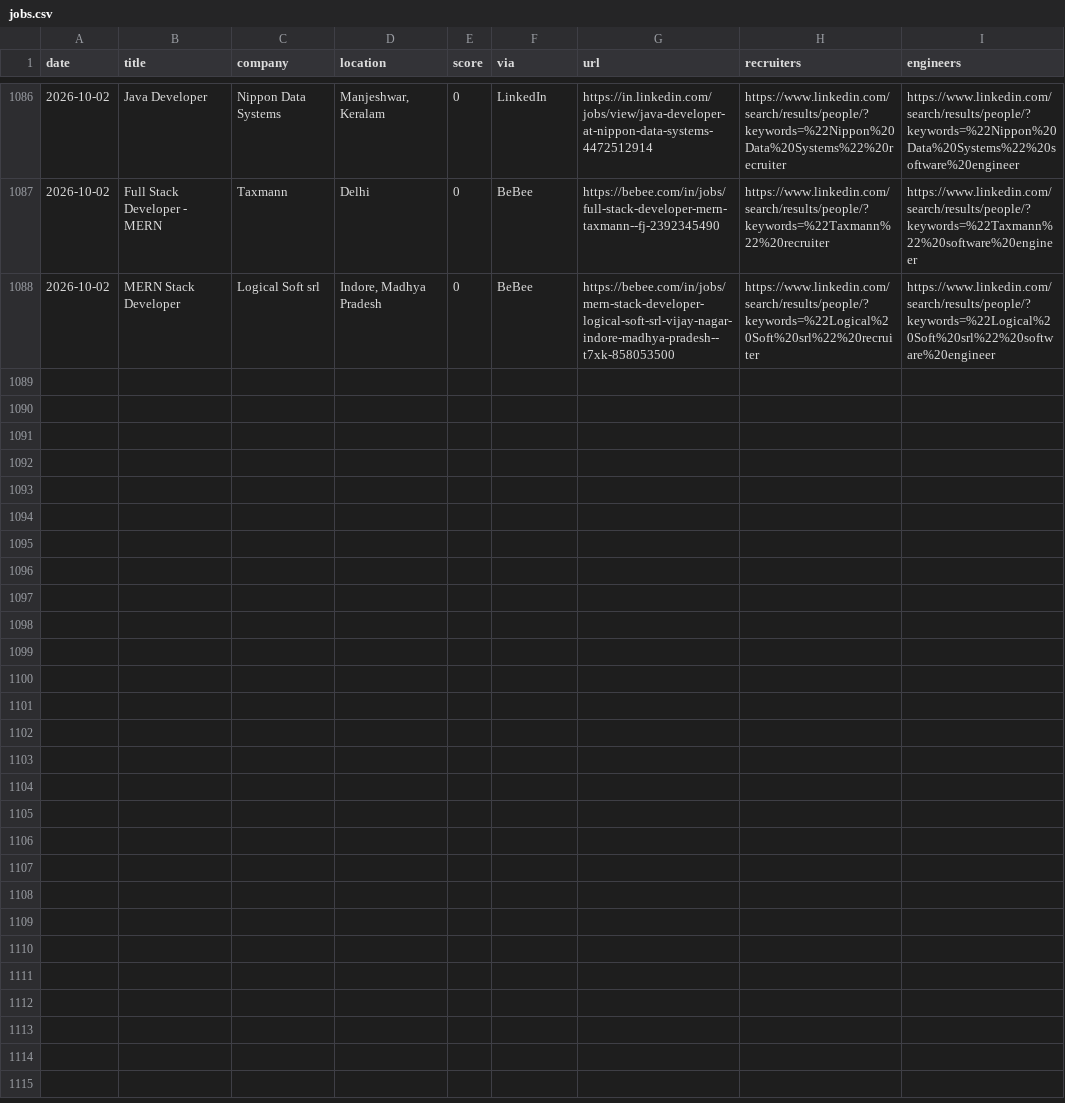
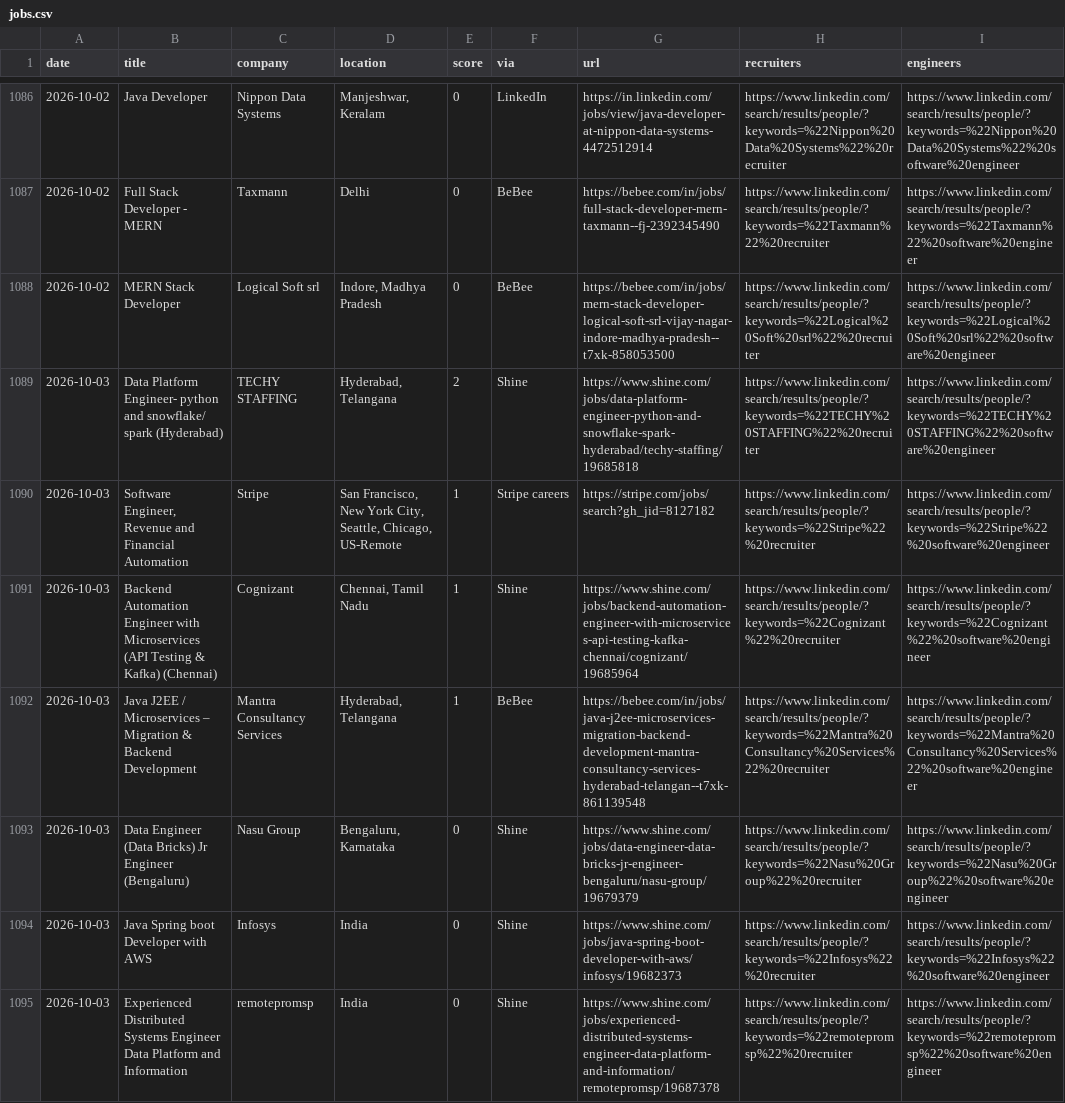
Before and after one commit to Tanishq8311/Jobbie, a CSV file: data/jobs.csv, drawn as a sheet; only a part is shown, gaps mark what is left out.

```diff
--- a/data/jobs.csv
+++ b/data/jobs.csv
@@ -1089 +1089,8 @@ date,title,company,location,score,via,url,recruiters,engineers
 2026-10-02,MERN Stack Developer,Logical Soft srl,"Indore, Madhya Pradesh",0,BeBee,https://bebee.com/in/jobs/mern-stack-developer-logical-soft-srl-vijay-nagar-indore-madhya-pradesh--t7xk-858053500,https://www.linkedin.com/search/results/people/?keywords=%22Logical%20Soft%20srl%22%20recruiter,https://www.linkedin.com/search/results/people/?keywords=%22Logical%20Soft%20srl%22%20software%20engineer
+2026-10-03,Data Platform Engineer- python and snowflake/ spark (Hyderabad),TECHY STAFFING,"Hyderabad, Telangana",2,Shine,https://www.shine.com/jobs/data-platform-engineer-python-and-snowflake-spark-hyderabad/techy-staffing/19685818,https://www.linkedin.com/search/results/people/?keywords=%22TECHY%20STAFFING%22%20recruiter,https://www.linkedin.com/search/results/people/?keywords=%22TECHY%20STAFFING%22%20software%20engineer
+2026-10-03,"Software Engineer, Revenue and Financial Automation",Stripe,"San Francisco, New York City, Seattle, Chicago, US-Remote",1,Stripe careers,https://stripe.com/jobs/search?gh_jid=8127182,https://www.linkedin.com/search/results/people/?keywords=%22Stripe%22%20recruiter,https://www.linkedin.com/search/results/people/?keywords=%22Stripe%22%20software%20engineer
+2026-10-03,Backend Automation Engineer with Microservices (API Testing & Kafka) (Chennai),Cognizant,"Chennai, Tamil Nadu",1,Shine,https://www.shine.com/jobs/backend-automation-engineer-with-microservices-api-testing-kafka-chennai/cognizant/19685964,https://www.linkedin.com/search/results/people/?keywords=%22Cognizant%22%20recruiter,https://www.linkedin.com/search/results/people/?keywords=%22Cognizant%22%20software%20engineer
+2026-10-03,Java J2EE / Microservices – Migration & Backend Development,Mantra Consultancy Services,"Hyderabad, Telangana",1,BeBee,https://bebee.com/in/jobs/java-j2ee-microservices-migration-backend-development-mantra-consultancy-services-hyderabad-telangan--t7xk-861139548,https://www.linkedin.com/search/results/people/?keywords=%22Mantra%20Consultancy%20Services%22%20recruiter,https://www.linkedin.com/search/results/people/?keywords=%22Mantra%20Consultancy%20Services%22%20software%20engineer
+2026-10-03,Data Engineer (Data Bricks)  Jr Engineer (Bengaluru),Nasu Group,"Bengaluru, Karnataka",0,Shine,https://www.shine.com/jobs/data-engineer-data-bricks-jr-engineer-bengaluru/nasu-group/19679379,https://www.linkedin.com/search/results/people/?keywords=%22Nasu%20Group%22%20recruiter,https://www.linkedin.com/search/results/people/?keywords=%22Nasu%20Group%22%20software%20engineer
+2026-10-03,Java Spring boot Developer with AWS,Infosys,India,0,Shine,https://www.shine.com/jobs/java-spring-boot-developer-with-aws/infosys/19682373,https://www.linkedin.com/search/results/people/?keywords=%22Infosys%22%20recruiter,https://www.linkedin.com/search/results/people/?keywords=%22Infosys%22%20software%20engineer
+2026-10-03,Experienced Distributed Systems Engineer  Data Platform and Information,remotepromsp,India,0,Shine,https://www.shine.com/jobs/experienced-distributed-systems-engineer-data-platform-and-information/remotepromsp/19687378,https://www.linkedin.com/search/results/people/?keywords=%22remotepromsp%22%20recruiter,https://www.linkedin.com/search/results/people/?keywords=%22remotepromsp%22%20software%20engineer
```
Also changed, not shown: 1 other file.
